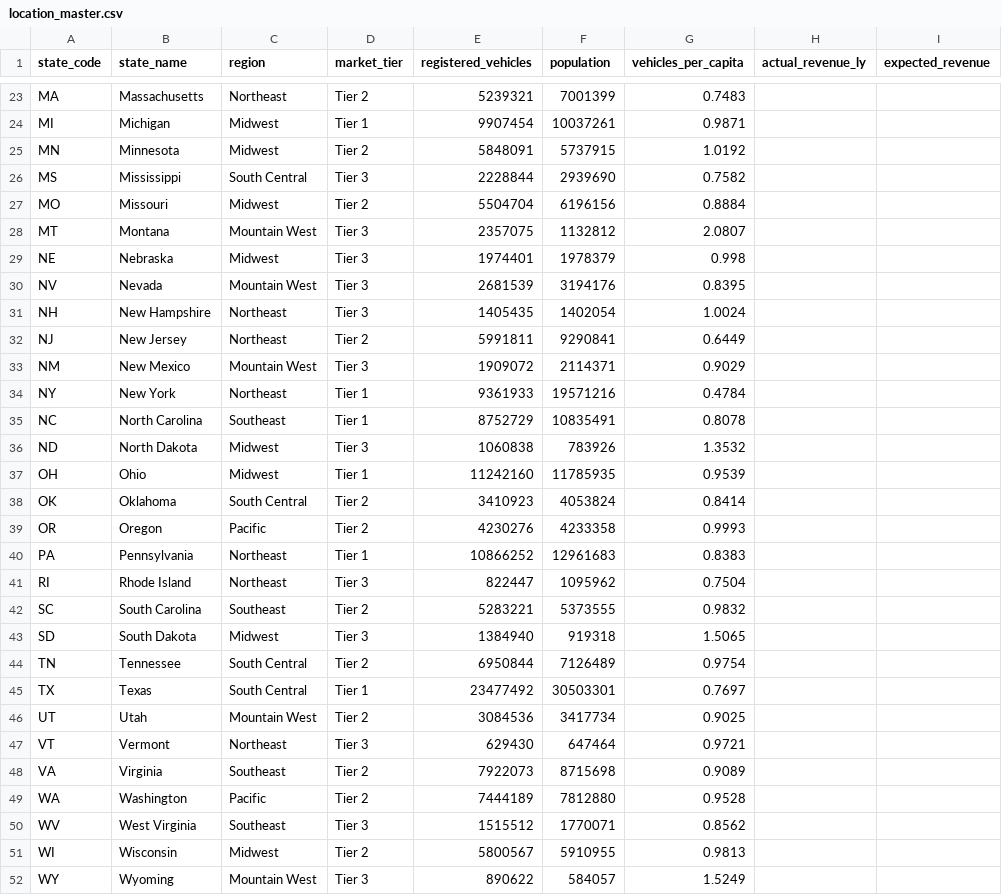
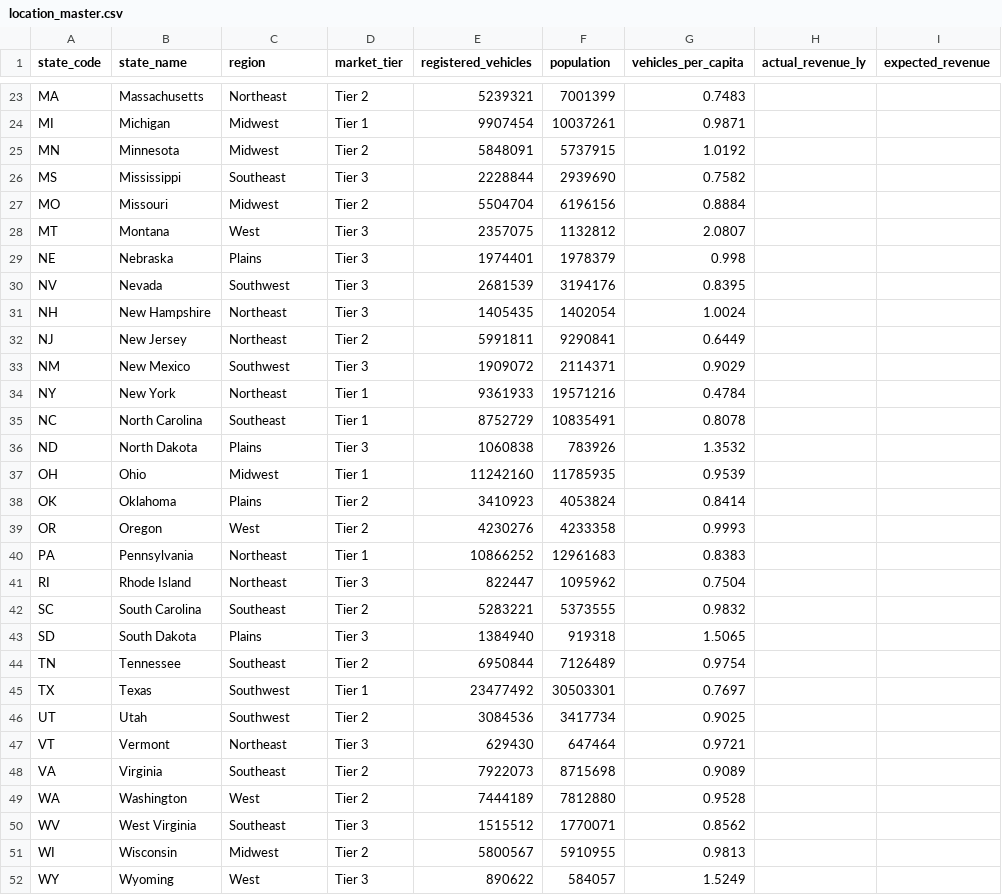
Before and after one commit to khurramds/aftermarket-riie, a CSV file: data/location_master.csv, drawn as a sheet; only a part is shown, gaps mark what is left out; the diff covers the shown part only; the diff names each change by its address in the sheet, - before the commit and + after, or states it on an @@ line.

Commit message:
Fix: align location_master regions to data scheme

```diff
--- a/data/location_master.csv
+++ b/data/location_master.csv
-C26 (region): South Central
+C26 (region): Southeast
-C28 (region): Mountain West
+C28 (region): West
-C29 (region): Midwest
+C29 (region): Plains
-C30 (region): Mountain West
+C30 (region): Southwest
-C33 (region): Mountain West
+C33 (region): Southwest
-C36 (region): Midwest
+C36 (region): Plains
-C38 (region): South Central
+C38 (region): Plains
-C39 (region): Pacific
+C39 (region): West
-C43 (region): Midwest
+C43 (region): Plains
-C44 (region): South Central
+C44 (region): Southeast
-C45 (region): South Central
+C45 (region): Southwest
-C46 (region): Mountain West
+C46 (region): Southwest
-C49 (region): Pacific
+C49 (region): West
-C52 (region): Mountain West
+C52 (region): West
```
Also changed, not shown: 11 edited cells elsewhere in this file, 1 other file.
